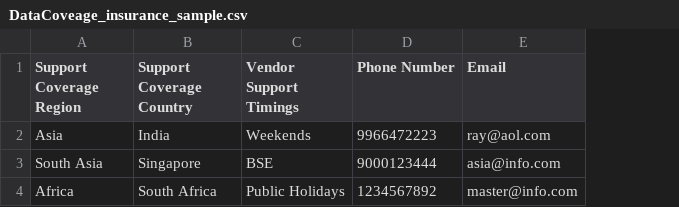
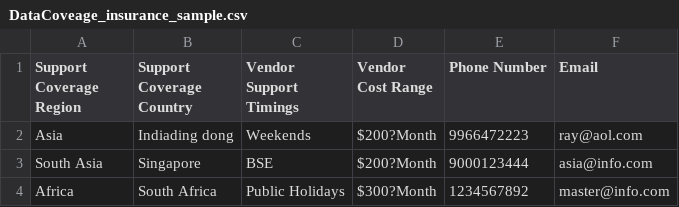
Before and after one commit to manojkvel/finvendor, a CSV file: WebContent/resources/files/DataCoveage_insurance_sample.csv, drawn as a sheet; the diff names each change by its address in the sheet, - before the commit and + after, or states it on an @@ line.

```diff
--- a/WebContent/resources/files/DataCoveage_insurance_sample.csv
+++ b/WebContent/resources/files/DataCoveage_insurance_sample.csv
+column D (Vendor Cost Range), rows 2-4: $200?Month | $200?Month | $300?Month
-B2 (Support Coverage Country): India
+B2 (Support Coverage Country): Indiading dong
```
Also changed, not shown: WebContent/resources/files/DataDistribution_insurance_sample.csv, 58 other files.
